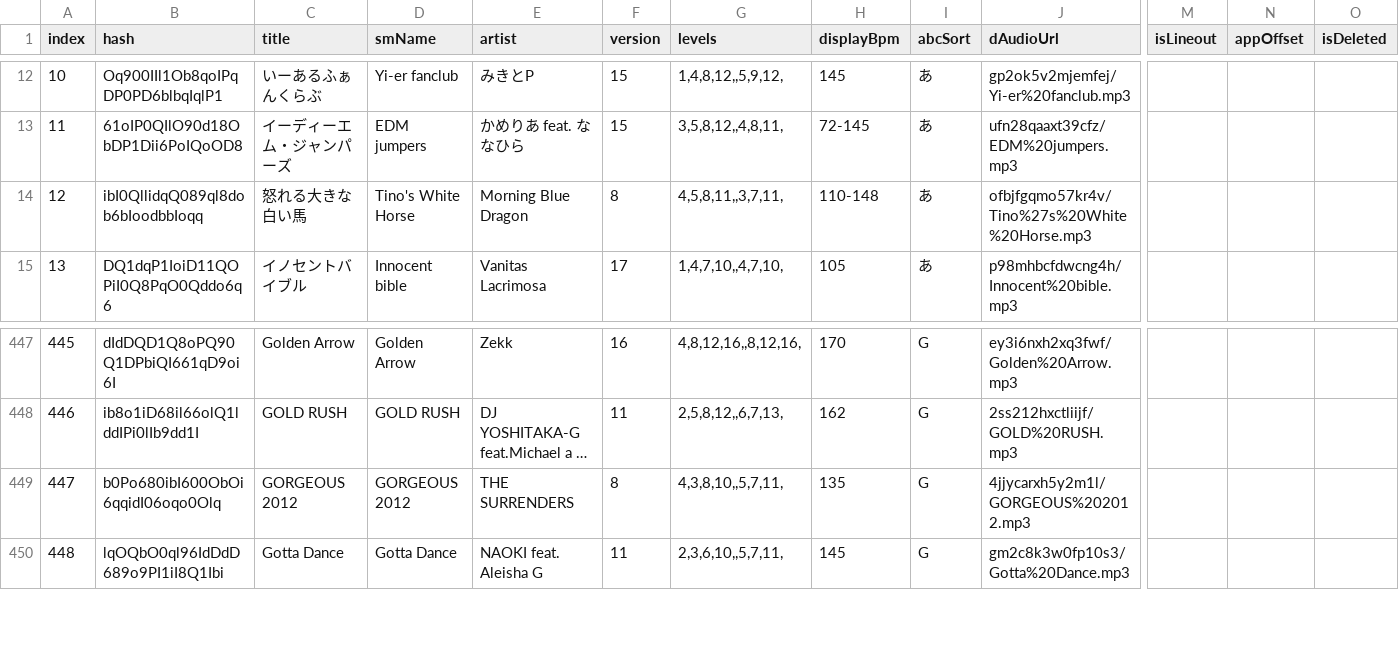
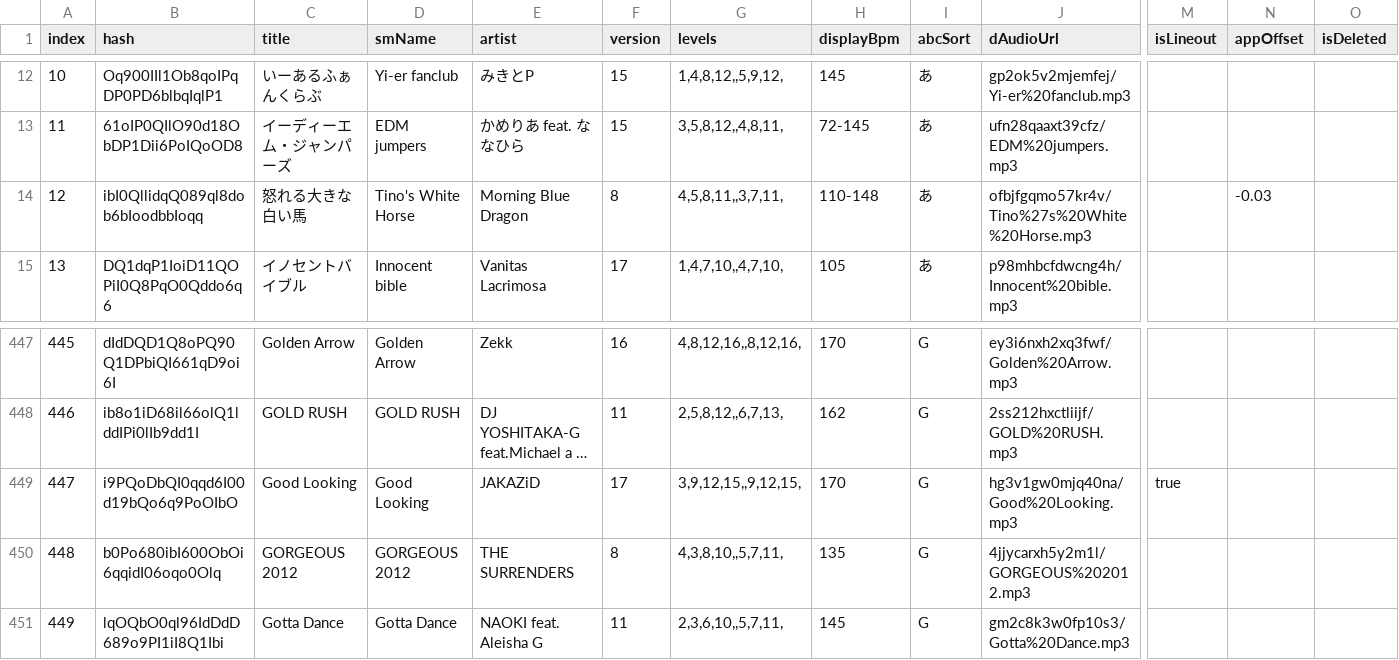
Before and after one commit to jl975/smviewer, a TSV file: public/data/simfiles.tsv, drawn as a sheet; only a part is shown, gaps mark what is left out; long unchanged cells end in …; addresses are those after the commit; rows hold the shown columns only; the diff names each change by its address in the sheet, - before the commit and + after, or states it on an @@ line.

```diff
--- a/public/data/simfiles.tsv
+++ b/public/data/simfiles.tsv
-N14 (appOffset): (empty)
+N14 (appOffset): -0.03
+row 449: 447 | i9PQoDbQI0qqd6I00d19bQo6q9PoOIbO | Good Looking | Good Looking | JAKAZiD | 17 | 3,9,12,15,,9,12,15, | 170 | G | hg3v1gw0mjq40na/Good%20Looking.mp3 | true
@@ column A (index) renumbered from row 450 down @@
```
Also changed, not shown: 3 other files.
